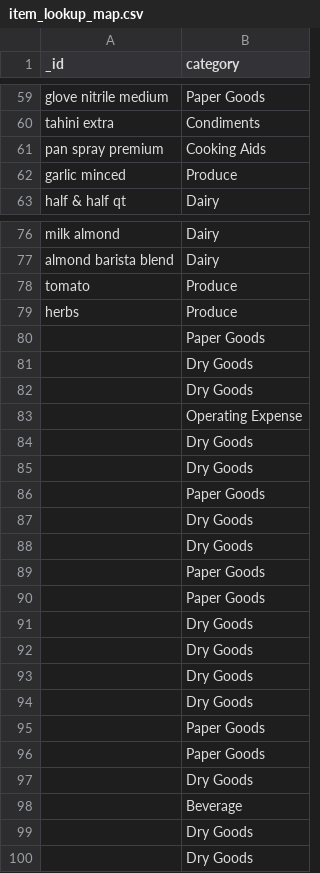
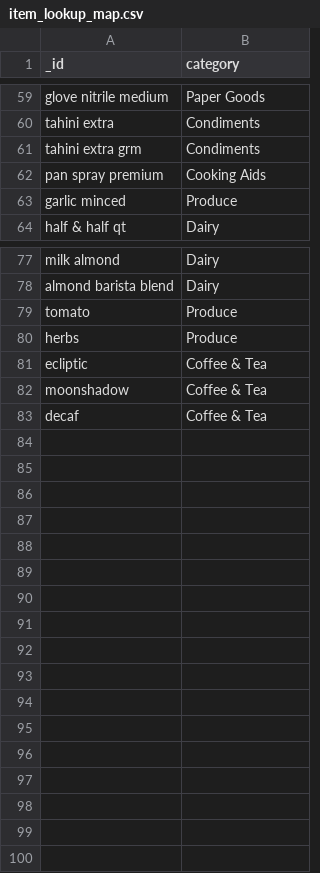
Before and after one commit to RestaurantPilot-AI/RestaurantPilot-AI-V2, a CSV file: data/database/item_lookup_map.csv, drawn as a sheet; only a part is shown, gaps mark what is left out; removed rows and columns are numbered as before the commit, all else as after; the diff names each change by its address in the sheet, - before the commit and + after, or states it on an @@ line.

```diff
--- a/data/database/item_lookup_map.csv
+++ b/data/database/item_lookup_map.csv
+row 61: tahini extra grm | Condiments
-row 80:  | Paper Goods
-row 81:  | Dry Goods
-row 82:  | Dry Goods
-row 83:  | Operating Expense
-row 84:  | Dry Goods
-row 85:  | Dry Goods
-row 86:  | Paper Goods
-row 87:  | Dry Goods
-row 88:  | Dry Goods
-row 89:  | Paper Goods
-row 90:  | Paper Goods
-row 91:  | Dry Goods
-row 92:  | Dry Goods
-row 93:  | Dry Goods
-row 94:  | Dry Goods
-row 95:  | Paper Goods
-row 96:  | Paper Goods
-row 97:  | Dry Goods
-row 98:  | Beverage
-row 99:  | Dry Goods
-row 100:  | Dry Goods
+row 81: ecliptic | Coffee & Tea
+row 82: moonshadow | Coffee & Tea
+row 83: decaf | Coffee & Tea
```
Also changed, not shown: data/database/invoices.csv, 4 other files.
